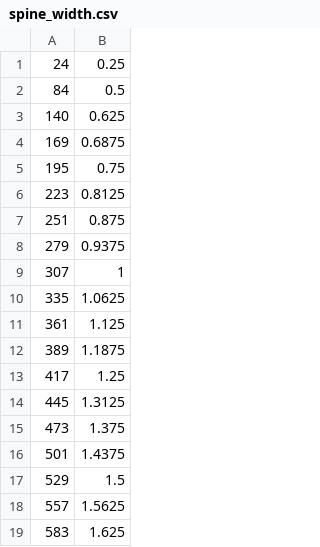
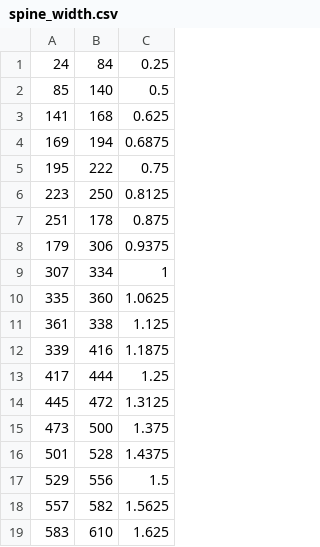
Before and after one commit to nkasimer/books-from-sefaria, a CSV file: resources/spine_width.csv, drawn as a sheet; only a part is shown; the diff names each change by its address in the sheet, - before the commit and + after, or states it on an @@ line.

```diff
--- a/resources/spine_width.csv
+++ b/resources/spine_width.csv
+column B, rows 1-19: 84 | 140 | 168 | 194 | 222 | 250 | 178 | 306 | 334 | 360 | 338 | 416 | 444 | 472 | 500 | 528 | 556 | 582 | 610
-A2: 84
+A2: 85
-A3: 140
+A3: 141
-A8: 279
+A8: 179
-A12: 389
+A12: 339
```
Also changed, not shown: 8 other files.
